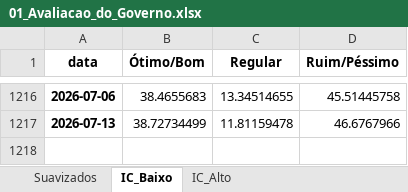
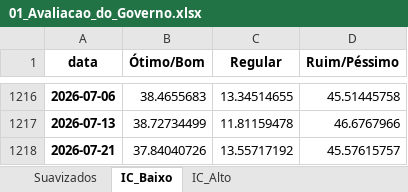
Before and after one commit to mateus2303/Elections, an Excel workbook: ENTREGA_FINAL/RESULTADOS_ATUAIS/Modelo_A_Baseline_Oficial/01_Avaliacao_do_Governo.xlsx, sheet IC_Baixo, drawn as a sheet; only a part is shown, gaps mark what is left out; values as stored, in another font and other column widths than the file's, no borders; the diff names each change by its address in the sheet, - before the commit and + after, or states it on an @@ line.

```diff
--- a/ENTREGA_FINAL/RESULTADOS_ATUAIS/Modelo_A_Baseline_Oficial/01_Avaliacao_do_Governo.xlsx (sheet IC_Baixo)
+++ b/ENTREGA_FINAL/RESULTADOS_ATUAIS/Modelo_A_Baseline_Oficial/01_Avaliacao_do_Governo.xlsx (sheet IC_Baixo)
+row 1218: 2026-07-21 | 37.84040726 | 13.55717192 | 45.57615757
```
Also changed, not shown: sheet Suavizados, sheet IC_Alto, ENTREGA_FINAL/Base_nova_limpa.xlsx, ENTREGA_FINAL/RESULTADOS_ATUAIS/Modelo_A_Baseline_Oficial/02_Avaliacao_Liquida_do_Governo.xlsx, 26 other files.
